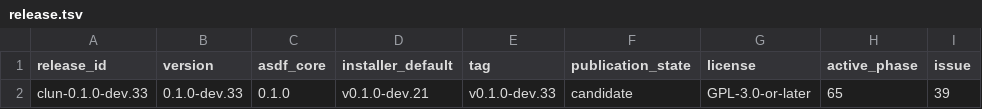
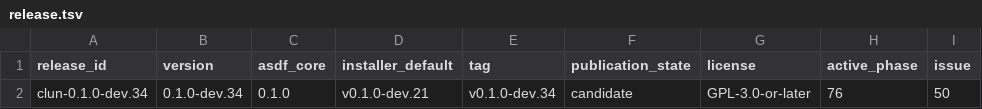
Before and after one commit to theesfeld/clun, a TSV file: compat/release.tsv, drawn as a sheet; only a part is shown; the diff names each change by its address in the sheet, - before the commit and + after, or states it on an @@ line.

Commit message:
feat(cron): pure-CL Clun.cron parse + in-process jobs (Phase 76) (#146)
Implement Bun-shaped Clun.cron under pure Common Lisp: 5-field expression parser with nicknames and POSIX DOM/DOW OR, UTC next-occurrence parse, in-process CronJob (stop/ref/unref, setTimeout arming, no-overlap), and fail-closed OS-level register/remove. Stages 0.1.0-dev.34.

Refs: #50

```diff
--- a/compat/release.tsv
+++ b/compat/release.tsv
-A2 (release_id): clun-0.1.0-dev.33
+A2 (release_id): clun-0.1.0-dev.34
-B2 (version): 0.1.0-dev.33
+B2 (version): 0.1.0-dev.34
-E2 (tag): v0.1.0-dev.33
+E2 (tag): v0.1.0-dev.34
-H2 (active_phase): 65
+H2 (active_phase): 76
-I2 (issue): 39
+I2 (issue): 50
```
Also changed, not shown: 17 other files.
